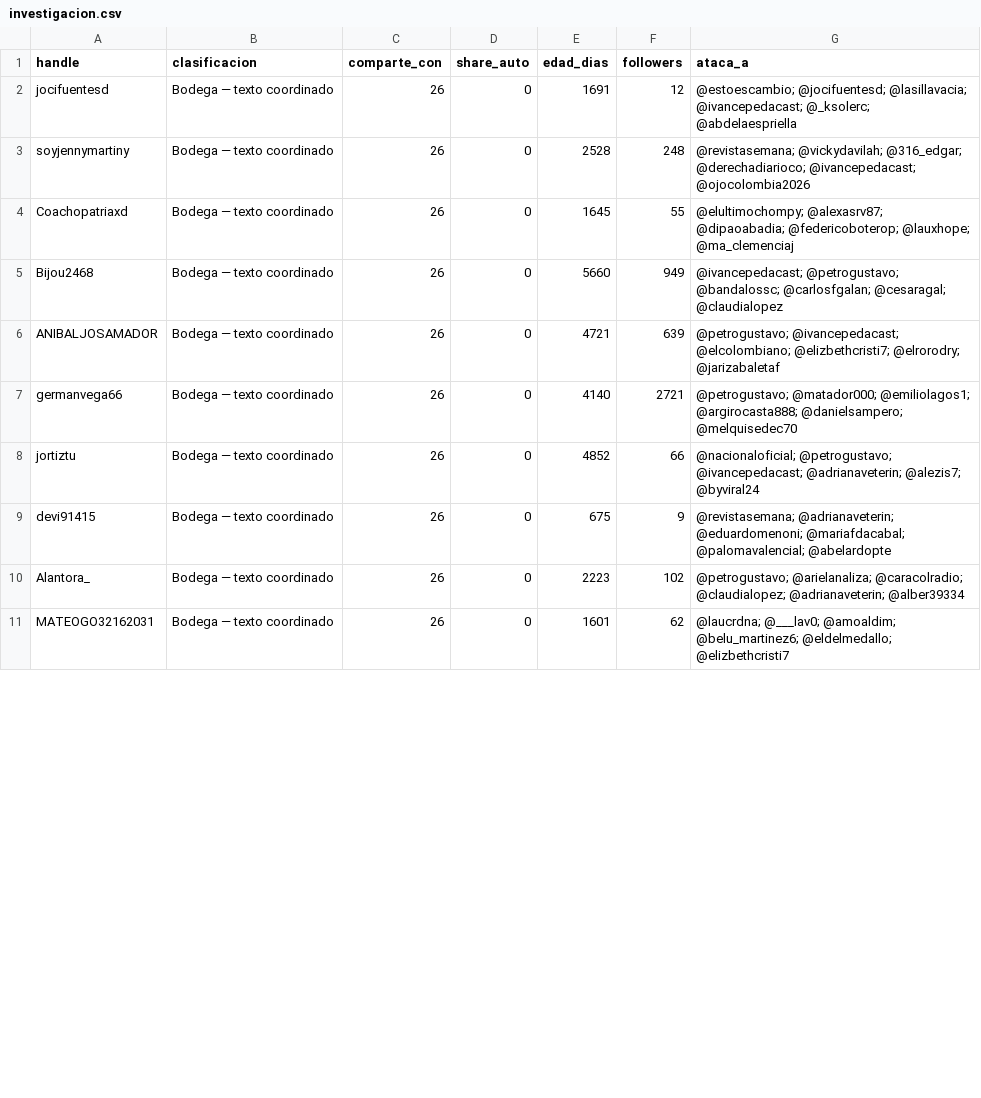
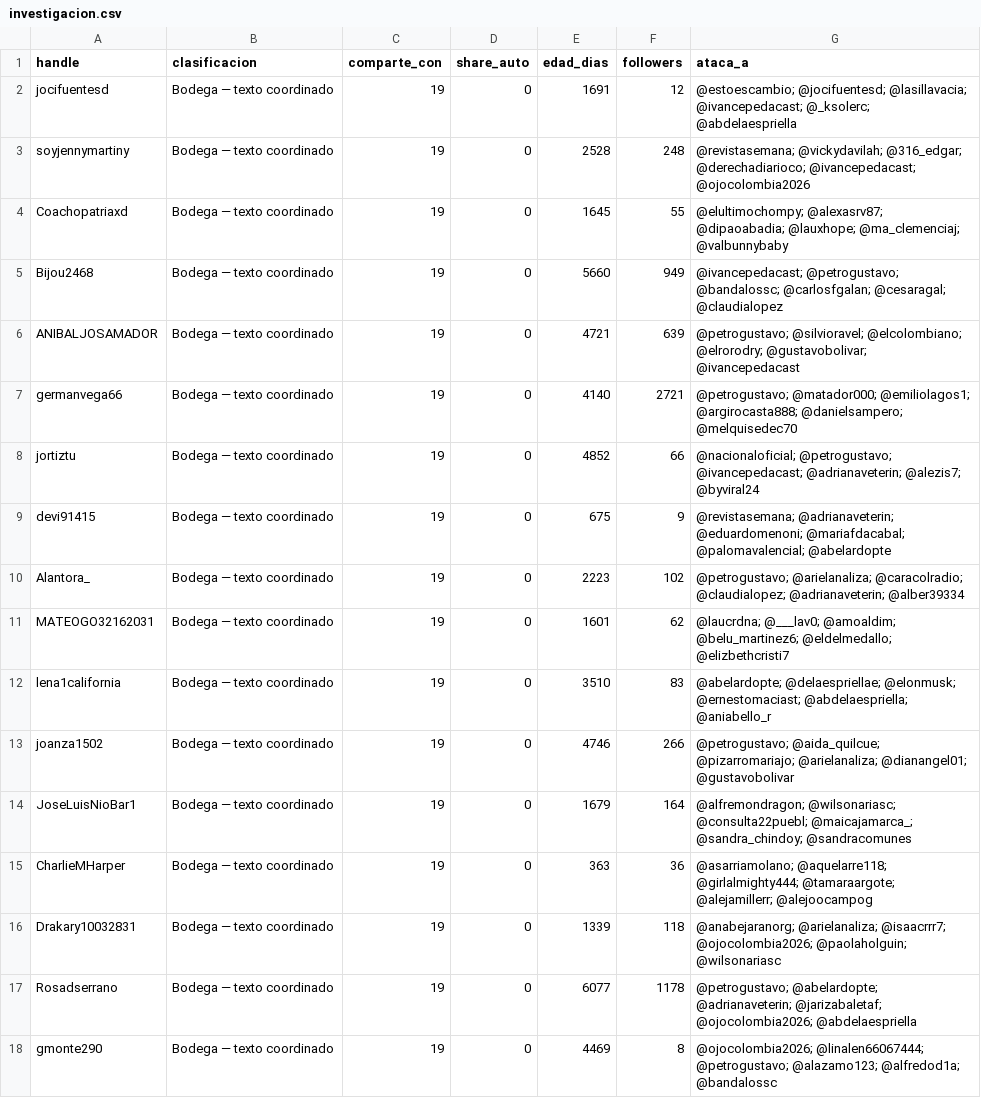
Before and after one commit to dsroldanz9/auditoria-autenticidad, a CSV file: docs/data/investigacion.csv, drawn as a sheet; only a part is shown; the diff covers the shown part only.

```diff
--- a/docs/data/investigacion.csv
+++ b/docs/data/investigacion.csv
@@ -1,11 +1,18 @@
 "handle","clasificacion","comparte_con","share_auto","edad_dias","followers","ataca_a"
-"jocifuentesd","Bodega — texto coordinado",26,0,1691,12,"@estoescambio; @jocifuentesd; @lasillavacia; @ivancepedacast; @_ksolerc; @abdelaespriella"
-"soyjennymartiny","Bodega — texto coordinado",26,0,2528,248,"@revistasemana; @vickydavilah; @316_edgar; @derechadiarioco; @ivancepedacast; @ojocolombia2026"
-"Coachopatriaxd","Bodega — texto coordinado",26,0,1645,55,"@elultimochompy; @alexasrv87; @dipaoabadia; @federicoboterop; @lauxhope; @ma_clemenciaj"
-"Bijou2468","Bodega — texto coordinado",26,0,5660,949,"@ivancepedacast; @petrogustavo; @bandalossc; @carlosfgalan; @cesaragal; @claudialopez"
-"ANIBALJOSAMADOR","Bodega — texto coordinado",26,0,4721,639,"@petrogustavo; @ivancepedacast; @elcolombiano; @elizbethcristi7; @elrorodry; @jarizabaletaf"
-"germanvega66","Bodega — texto coordinado",26,0,4140,2721,"@petrogustavo; @matador000; @emiliolagos1; @argirocasta888; @danielsampero; @melquisedec70"
-"jortiztu","Bodega — texto coordinado",26,0,4852,66,"@nacionaloficial; @petrogustavo; @ivancepedacast; @adrianaveterin; @alezis7; @byviral24"
-"devi91415","Bodega — texto coordinado",26,0,675,9,"@revistasemana; @adrianaveterin; @eduardomenoni; @mariafdacabal; @palomavalencial; @abelardopte"
-"Alantora_","Bodega — texto coordinado",26,0,2223,102,"@petrogustavo; @arielanaliza; @caracolradio; @claudialopez; @adrianaveterin; @alber39334"
-"MATEOGO32162031","Bodega — texto coordinado",26,0,1601,62,"@laucrdna; @___lav0; @amoaldim; @belu_martinez6; @eldelmedallo; @elizbethcristi7"
+"jocifuentesd","Bodega — texto coordinado",19,0,1691,12,"@estoescambio; @jocifuentesd; @lasillavacia; @ivancepedacast; @_ksolerc; @abdelaespriella"
+"soyjennymartiny","Bodega — texto coordinado",19,0,2528,248,"@revistasemana; @vickydavilah; @316_edgar; @derechadiarioco; @ivancepedacast; @ojocolombia2026"
+"Coachopatriaxd","Bodega — texto coordinado",19,0,1645,55,"@elultimochompy; @alexasrv87; @dipaoabadia; @lauxhope; @ma_clemenciaj; @valbunnybaby"
+"Bijou2468","Bodega — texto coordinado",19,0,5660,949,"@ivancepedacast; @petrogustavo; @bandalossc; @carlosfgalan; @cesaragal; @claudialopez"
+"ANIBALJOSAMADOR","Bodega — texto coordinado",19,0,4721,639,"@petrogustavo; @silvioravel; @elcolombiano; @elrorodry; @gustavobolivar; @ivancepedacast"
+"germanvega66","Bodega — texto coordinado",19,0,4140,2721,"@petrogustavo; @matador000; @emiliolagos1; @argirocasta888; @danielsampero; @melquisedec70"
+"jortiztu","Bodega — texto coordinado",19,0,4852,66,"@nacionaloficial; @petrogustavo; @ivancepedacast; @adrianaveterin; @alezis7; @byviral24"
+"devi91415","Bodega — texto coordinado",19,0,675,9,"@revistasemana; @adrianaveterin; @eduardomenoni; @mariafdacabal; @palomavalencial; @abelardopte"
+"Alantora_","Bodega — texto coordinado",19,0,2223,102,"@petrogustavo; @arielanaliza; @caracolradio; @claudialopez; @adrianaveterin; @alber39334"
+"MATEOGO32162031","Bodega — texto coordinado",19,0,1601,62,"@laucrdna; @___lav0; @amoaldim; @belu_martinez6; @eldelmedallo; @elizbethcristi7"
+"lena1california","Bodega — texto coordinado",19,0,3510,83,"@abelardopte; @delaespriellae; @elonmusk; @ernestomaciast; @abdelaespriella; @aniabello_r"
+"joanza1502","Bodega — texto coordinado",19,0,4746,266,"@petrogustavo; @aida_quilcue; @pizarromariajo; @arielanaliza; @dianangel01; @gustavobolivar"
+"JoseLuisNioBar1","Bodega — texto coordinado",19,0,1679,164,"@alfremondragon; @wilsonariasc; @consulta22puebl; @maicajamarca_; @sandra_chindoy; @sandracomunes"
+"CharlieMHarper","Bodega — texto coordinado",19,0,363,36,"@asarriamolano; @aquelarre118; @girlalmighty444; @tamaraargote; @alejamillerr; @alejoocampog"
+"Drakary10032831","Bodega — texto coordinado",19,0,1339,118,"@anabejaranorg; @arielanaliza; @isaacrrr7; @ojocolombia2026; @paolaholguin; @wilsonariasc"
+"Rosadserrano","Bodega — texto coordinado",19,0,6077,1178,"@petrogustavo; @abelardopte; @adrianaveterin; @jarizabaletaf; @ojocolombia2026; @abdelaespriella"
+"gmonte290","Bodega — texto coordinado",19,0,4469,8,"@ojocolombia2026; @linalen66067444; @petrogustavo; @alazamo123; @alfredod1a; @bandalossc"
```
Also changed, not shown: 1 added row, 15 removed rows and 2 edited cells elsewhere in this file, 3 other files.
